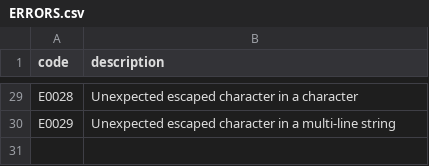
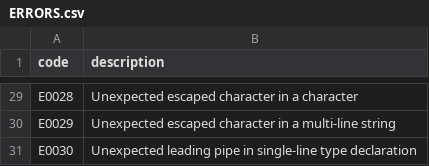
Before and after one commit to cara-lang/compiler, a CSV file: ERRORS.csv, drawn as a sheet; only a part is shown, gaps mark what is left out; the diff names each change by its address in the sheet, - before the commit and + after, or states it on an @@ line.

Commit message:
Named types, constructors with pipes etc.

```diff
--- a/ERRORS.csv
+++ b/ERRORS.csv
+row 31: E0030 | Unexpected leading pipe in single-line type declaration
```
Also changed, not shown: 6 other files.
